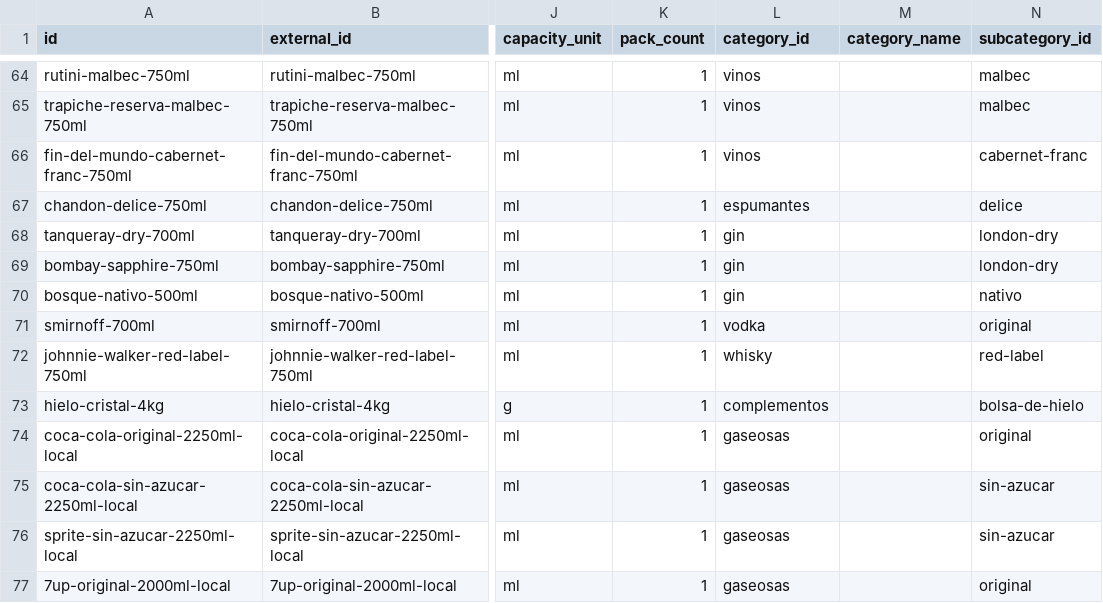
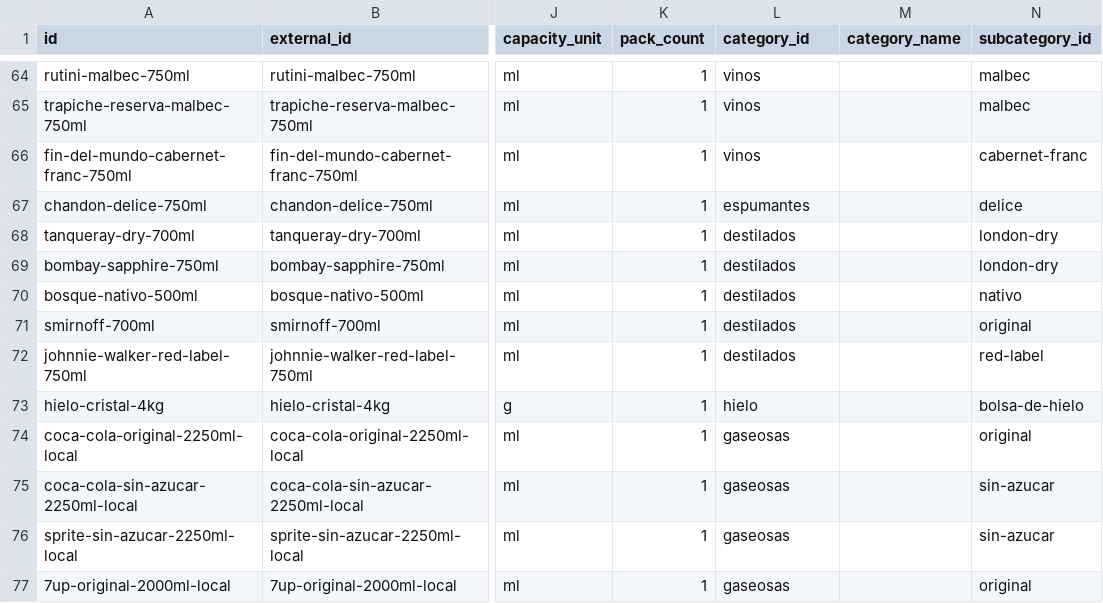
Before and after one commit to bitflowapp/la-taba-pages-preview, a CSV file: catalog/products.csv, drawn as a sheet; only a part is shown, gaps mark what is left out; the diff names each change by its address in the sheet, - before the commit and + after, or states it on an @@ line.

```diff
--- a/catalog/products.csv
+++ b/catalog/products.csv
-L68:L70 (category_id): gin
+L68:L70 (category_id): destilados
-L71 (category_id): vodka
+L71 (category_id): destilados
-L72 (category_id): whisky
+L72 (category_id): destilados
-L73 (category_id): complementos
+L73 (category_id): hielo
```
Also changed, not shown: 11 other files.
